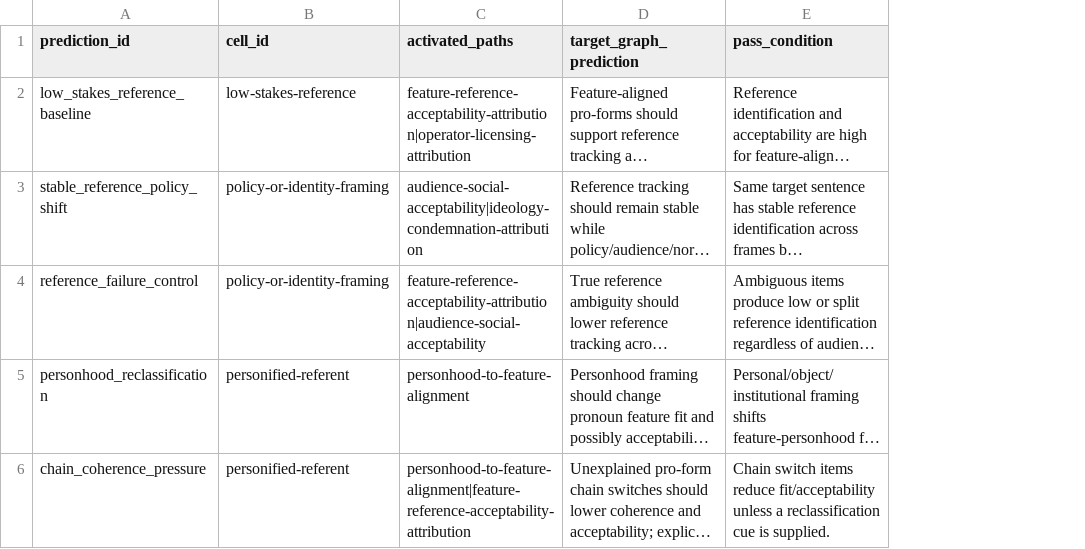
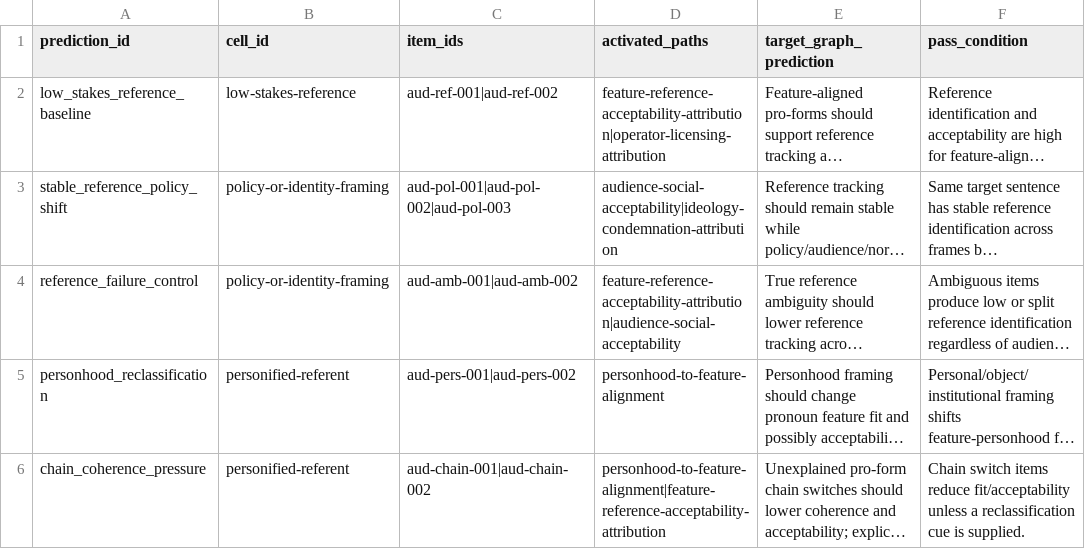
Before and after one commit to BrettRey/Grammaticality-de-idealized-v2, a CSV file: subprojects/evolutionary-dag-workbench/data/audience-reference-projection/prediction-register.csv, drawn as a sheet; only a part is shown; long unchanged cells end in …; the diff names each change by its address in the sheet, - before the commit and + after, or states it on an @@ line.

Commit message:
Add audience reference simulation dry run

```diff
--- a/subprojects/evolutionary-dag-workbench/data/audience-reference-projection/prediction-register.csv
+++ b/subprojects/evolutionary-dag-workbench/data/audience-reference-projection/prediction-register.csv
+column C (item_ids), rows 2-6: aud-ref-001|aud-ref-002 | aud-pol-001|aud-pol-002|aud-pol-003 | aud-amb-001|aud-amb-002 | aud-pers-001|aud-pers-002 | aud-chain-001|aud-chain-002
```
Also changed, not shown: 10 other files.
